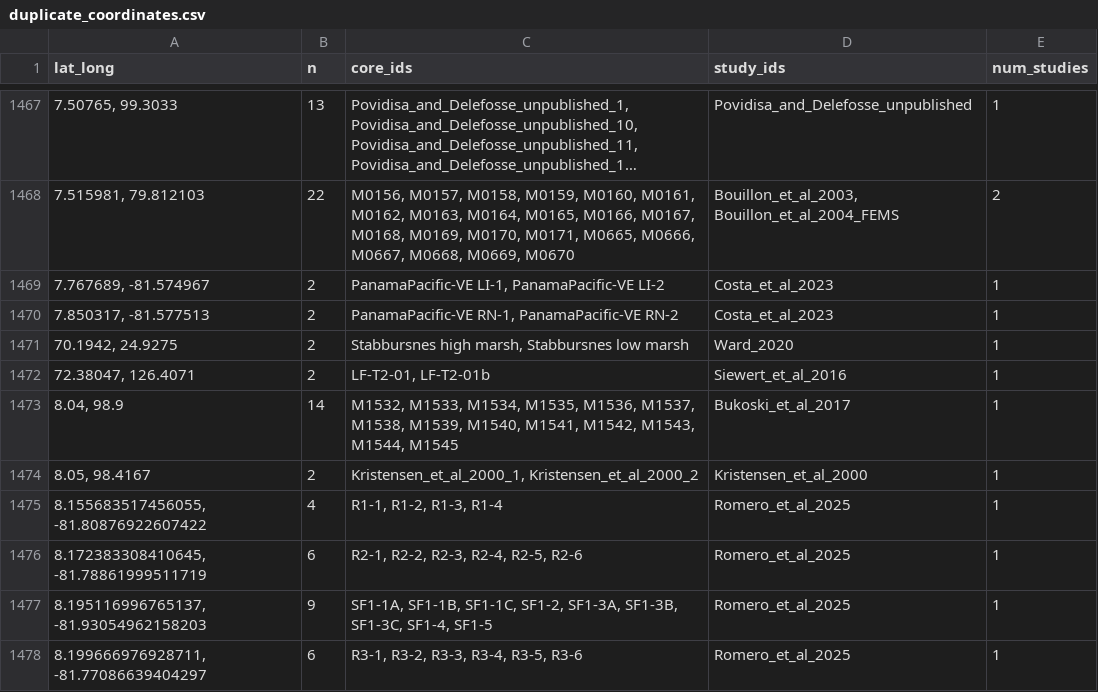
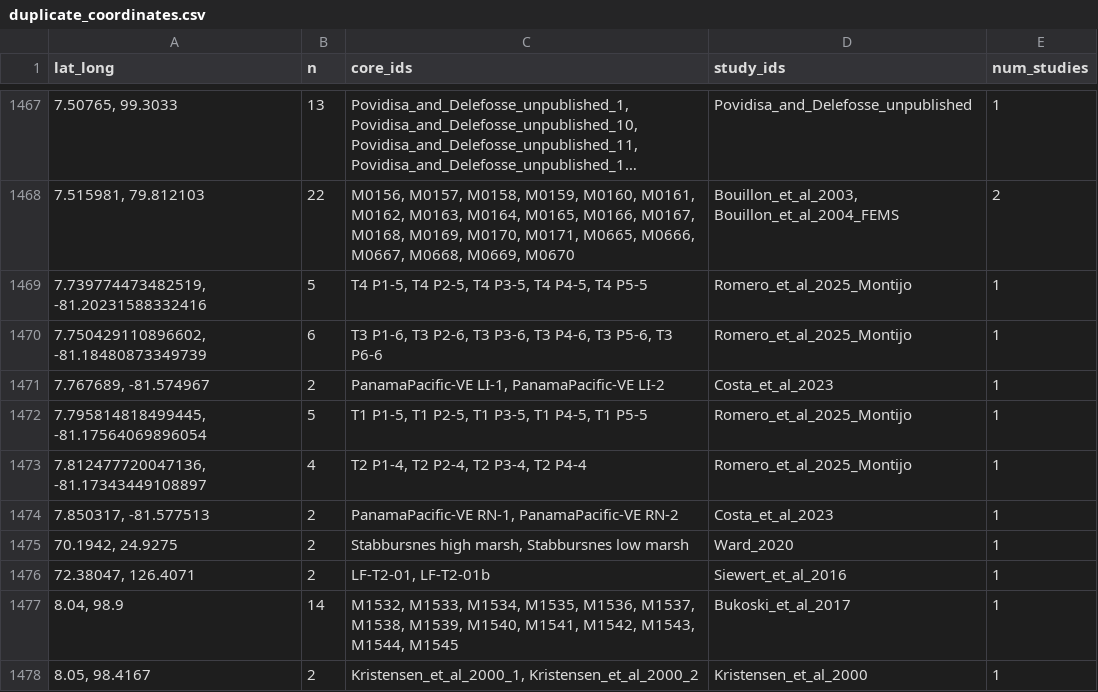
Before and after one commit to kaclewtak/CCN-Data-Library, a CSV file: data/QA/duplicate_coordinates.csv, drawn as a sheet; only a part is shown, gaps mark what is left out; the shorter side is filled out with more unchanged rows; long unchanged cells end in …; the diff names each change by its address in the sheet, - before the commit and + after, or states it on an @@ line.

```diff
--- a/data/QA/duplicate_coordinates.csv
+++ b/data/QA/duplicate_coordinates.csv
+row 1469: 7.739774473482519, -81.20231588332416 | 5 | T4 P1-5, T4 P2-5, T4 P3-5, T4 P4-5, T4 P5-5 | Romero_et_al_2025_Montijo | 1
+row 1470: 7.750429110896602, -81.18480873349739 | 6 | T3 P1-6, T3 P2-6, T3 P3-6, T3 P4-6, T3 P5-6, T3 P6-6 | Romero_et_al_2025_Montijo | 1
+row 1472: 7.795814818499445, -81.17564069896054 | 5 | T1 P1-5, T1 P2-5, T1 P3-5, T1 P4-5, T1 P5-5 | Romero_et_al_2025_Montijo | 1
+row 1473: 7.812477720047136, -81.17343449108897 | 4 | T2 P1-4, T2 P2-4, T2 P3-4, T2 P4-4 | Romero_et_al_2025_Montijo | 1
```
Also changed, not shown: data/CCN_synthesis/CCN_study_citations.csv, 18 other files.
